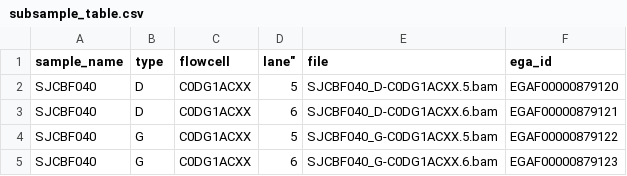
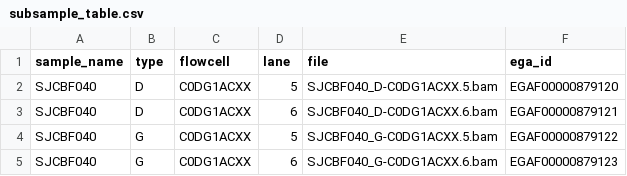
Before and after one commit to PaulArthurM/cbf_aml_pipeline, a CSV file: pep/subsample_table.csv, drawn as a sheet.

Commit message:
Edit subsample table

```diff
--- a/pep/subsample_table.csv
+++ b/pep/subsample_table.csv
@@ -1,2 +1,2 @@
-sample_name,type,flowcell,lane",file,ega_id
+sample_name,type,flowcell,lane,file,ega_id
 SJCBF040,D,C0DG1ACXX,5,SJCBF040_D-C0DG1ACXX.5.bam,EGAF00000879120
```
Also changed, not shown: 4 other files.
